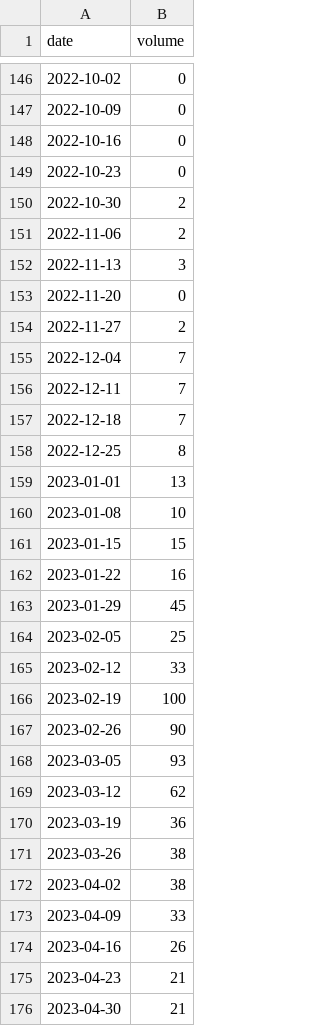
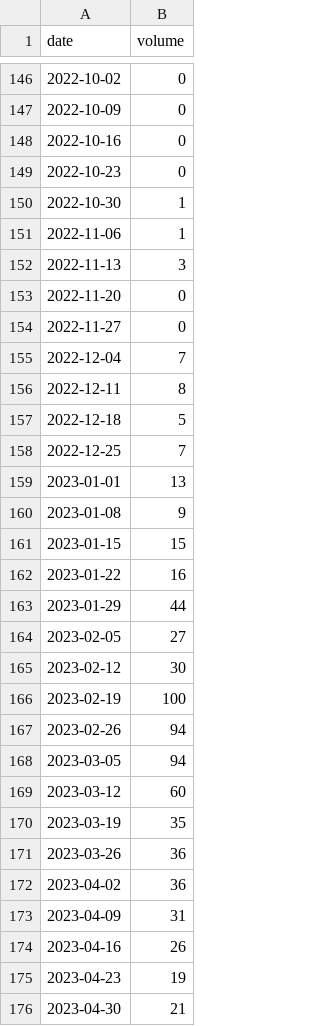
Before and after one commit to julia-king-edu/so-24_smda_project, a CSV file: data/gtrends.csv, drawn as a sheet; only a part is shown, gaps mark what is left out; the diff covers the shown part only.

```diff
--- a/data/gtrends.csv
+++ b/data/gtrends.csv
@@ -149,28 +149,28 @@ date,volume
 2022-10-23,0
-2022-10-30,2
-2022-11-06,2
+2022-10-30,1
+2022-11-06,1
 2022-11-13,3
 2022-11-20,0
-2022-11-27,2
+2022-11-27,0
 2022-12-04,7
-2022-12-11,7
-2022-12-18,7
-2022-12-25,8
+2022-12-11,8
+2022-12-18,5
+2022-12-25,7
 2023-01-01,13
-2023-01-08,10
+2023-01-08,9
 2023-01-15,15
 2023-01-22,16
-2023-01-29,45
-2023-02-05,25
-2023-02-12,33
+2023-01-29,44
+2023-02-05,27
+2023-02-12,30
 2023-02-19,100
-2023-02-26,90
-2023-03-05,93
-2023-03-12,62
-2023-03-19,36
-2023-03-26,38
-2023-04-02,38
-2023-04-09,33
+2023-02-26,94
+2023-03-05,94
+2023-03-12,60
+2023-03-19,35
+2023-03-26,36
+2023-04-02,36
+2023-04-09,31
 2023-04-16,26
-2023-04-23,21
+2023-04-23,19
 2023-04-30,21
```
Also changed, not shown: 44 edited cells elsewhere in this file, 3 other files.
